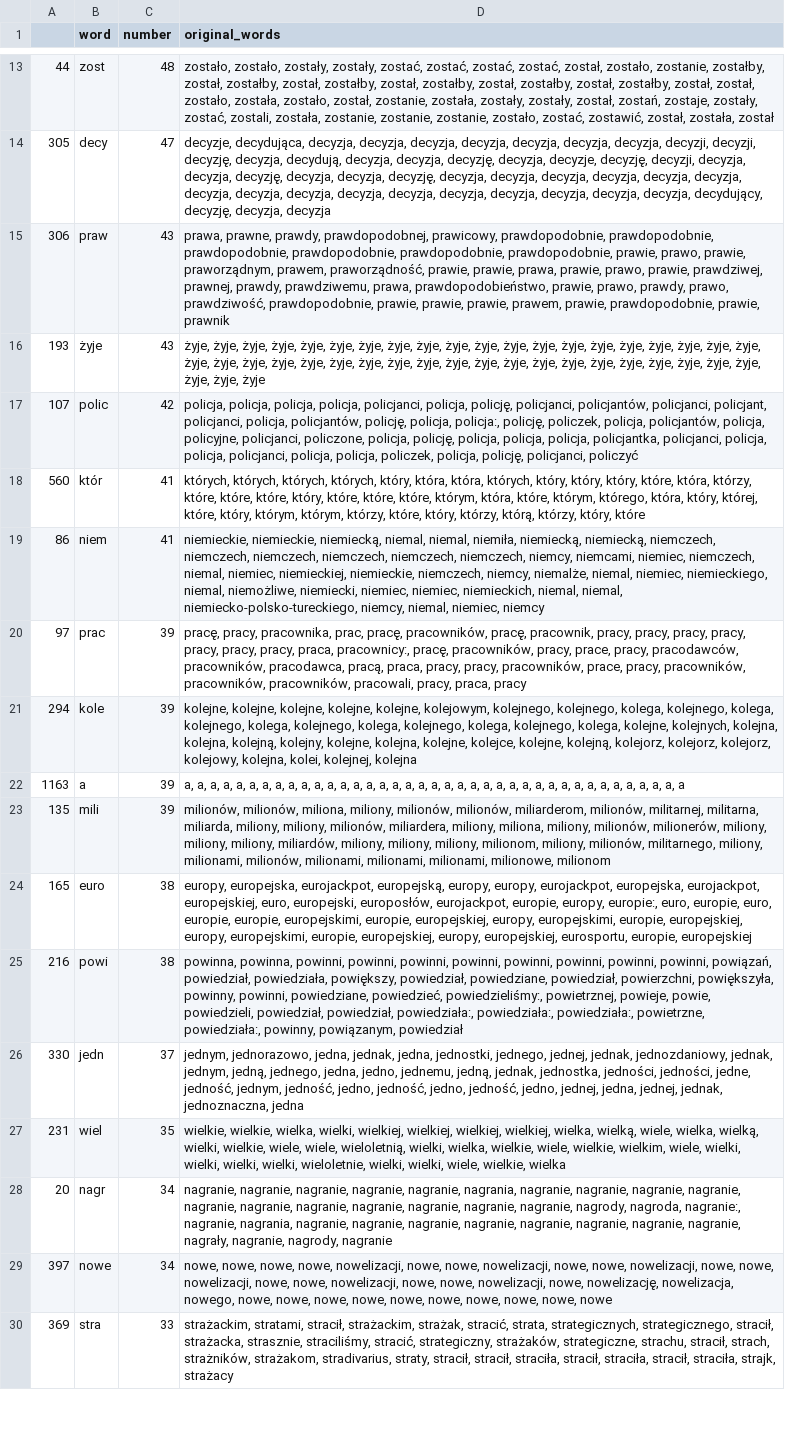
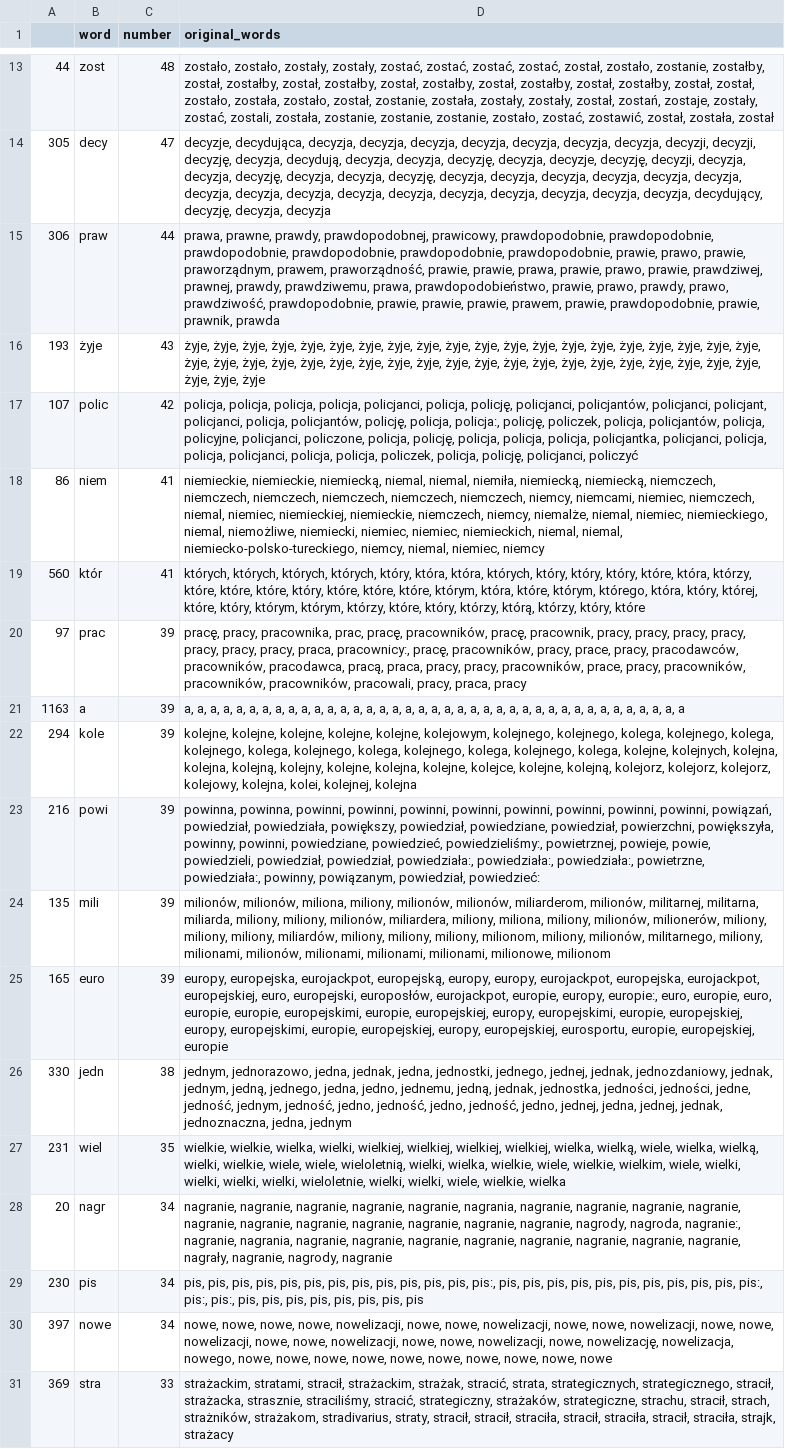
Before and after one commit to JohnKaczmarczyk/APIendPoint, a CSV file: tvn_key_words.csv, drawn as a sheet; only a part is shown, gaps mark what is left out; removed rows and columns are numbered as before the commit, all else as after; the diff covers the shown part only; the diff names each change by its address in the sheet, - before the commit and + after, or states it on an @@ line.

```diff
--- a/tvn_key_words.csv
+++ b/tvn_key_words.csv
-C15 (number): 43
+C15 (number): 44
-D15 (original_words): …prawdopodobnie, prawie, prawnik
+D15 (original_words): …prawdopodobnie, prawie, prawnik, prawda
@@ row 19 moved to row 18: 86 @@
@@ row 22 moved to row 21: 1163 @@
+row 23: 216 | powi | 39 | powinna, powinna, powinni, powinni, powinni, powinni, powinni, powinni, powinni, powinni, powiązań, powiedział, powiedziała, powiększy, powiedział, powiedziane, powiedział, powierzchni, powiększyła, powinny, powinni, powiedziane, powiedzieć, powiedzieliśmy:, powietrznej, powieje, powie, powiedzieli, powiedział, powiedział, powiedziała:, powiedziała:, powiedziała:, powietrzne, powiedziała:, powinny, powiązanym, powiedział, powiedzieć:
-C25 (number): 38
+C25 (number): 39
-D25 (original_words): …eurosportu, europie, europejskiej
+D25 (original_words): …eurosportu, europie, europejskiej, europie
-row 25: 216 | powi | 38 | powinna, powinna, powinni, powinni, powinni, powinni, powinni, powinni, powinni, powinni, powiązań, powiedział, powiedziała, powiększy, powiedział, powiedziane, powiedział, powierzchni, powiększyła, powinny, powinni, powiedziane, powiedzieć, powiedzieliśmy:, powietrznej, powieje, powie, powiedzieli, powiedział, powiedział, powiedziała:, powiedziała:, powiedziała:, powietrzne, powiedziała:, powinny, powiązanym, powiedział
-C26 (number): 37
+C26 (number): 38
-D26 (original_words): …jednak, jednoznaczna, jedna
+D26 (original_words): …jednak, jednoznaczna, jedna, jednym
+row 29: 230 | pis | 34 | pis, pis, pis, pis, pis, pis, pis, pis, pis, pis, pis, pis, pis:, pis, pis, pis, pis, pis, pis, pis, pis, pis, pis, pis:, pis:, pis:, pis, pis, pis, pis, pis, pis, pis, pis
```
Also changed, not shown: 17 added rows, 18 removed rows, 28 moved rows and 8 edited cells elsewhere in this file, tvp_key_words.csv, 3 other files.
